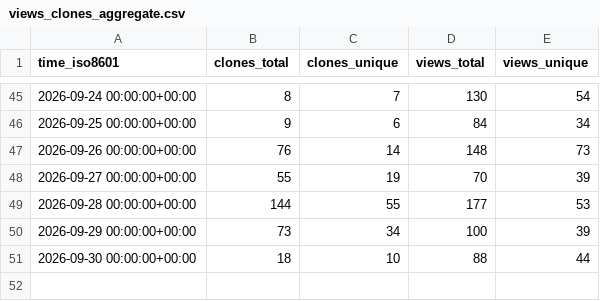
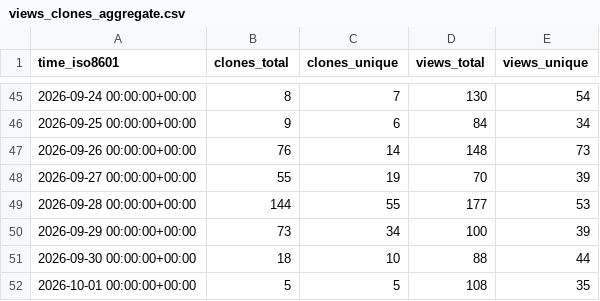
Before and after one commit to Yudaotor/lyrimuse, a CSV file: Yudaotor/lyrimuse/ghrs-data/views_clones_aggregate.csv, drawn as a sheet; only a part is shown, gaps mark what is left out.

```diff
--- a/Yudaotor/lyrimuse/ghrs-data/views_clones_aggregate.csv
+++ b/Yudaotor/lyrimuse/ghrs-data/views_clones_aggregate.csv
@@ -51 +51,2 @@ time_iso8601,clones_total,clones_unique,views_total,views_unique
 2026-09-30 00:00:00+00:00,18,10,88,44
+2026-10-01 00:00:00+00:00,5,5,108,35
```
Also changed, not shown: 1 other file.
